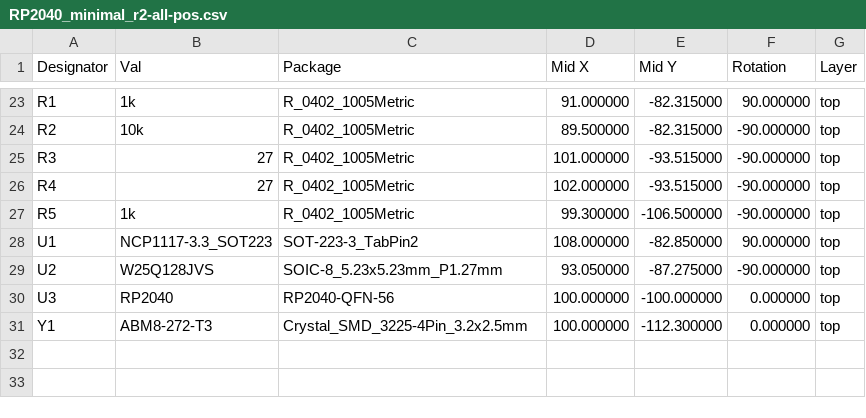
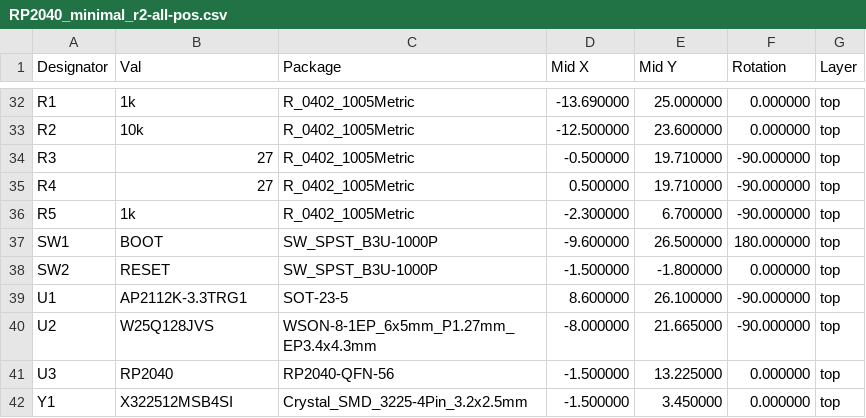
Before and after one commit to monroewilliams/rp2040_mwtrackball, a CSV file: fabrication/RP2040_minimal_r2-all-pos.csv, drawn as a sheet; only a part is shown, gaps mark what is left out; the diff covers the shown part only.

```diff
--- a/fabrication/RP2040_minimal_r2-all-pos.csv
+++ b/fabrication/RP2040_minimal_r2-all-pos.csv
@@ -23,9 +32,11 @@ Designator,Val,Package,Mid X, Mid Y,Rotation,Layer
-"R1","1k","R_0402_1005Metric",91.000000,-82.315000,90.000000,top
-"R2","10k","R_0402_1005Metric",89.500000,-82.315000,-90.000000,top
-"R3","27","R_0402_1005Metric",101.000000,-93.515000,-90.000000,top
-"R4","27","R_0402_1005Metric",102.000000,-93.515000,-90.000000,top
-"R5","1k","R_0402_1005Metric",99.300000,-106.500000,-90.000000,top
-"U1","NCP1117-3.3_SOT223","SOT-223-3_TabPin2",108.000000,-82.850000,90.000000,top
-"U2","W25Q128JVS","SOIC-8_5.23x5.23mm_P1.27mm",93.050000,-87.275000,-90.000000,top
-"U3","RP2040","RP2040-QFN-56",100.000000,-100.000000,0.000000,top
-"Y1","ABM8-272-T3","Crystal_SMD_3225-4Pin_3.2x2.5mm",100.000000,-112.300000,0.000000,top
+"R1","1k","R_0402_1005Metric",-13.690000,25.000000,0.000000,top
+"R2","10k","R_0402_1005Metric",-12.500000,23.600000,0.000000,top
+"R3","27","R_0402_1005Metric",-0.500000,19.710000,-90.000000,top
+"R4","27","R_0402_1005Metric",0.500000,19.710000,-90.000000,top
+"R5","1k","R_0402_1005Metric",-2.300000,6.700000,-90.000000,top
+"SW1","BOOT","SW_SPST_B3U-1000P",-9.600000,26.500000,180.000000,top
+"SW2","RESET","SW_SPST_B3U-1000P",-1.500000,-1.800000,0.000000,top
+"U1","AP2112K-3.3TRG1","SOT-23-5",8.600000,26.100000,-90.000000,top
+"U2","W25Q128JVS","WSON-8-1EP_6x5mm_P1.27mm_EP3.4x4.3mm",-8.000000,21.665000,-90.000000,top
+"U3","RP2040","RP2040-QFN-56",-1.500000,13.225000,0.000000,top
+"Y1","X322512MSB4SI","Crystal_SMD_3225-4Pin_3.2x2.5mm",-1.500000,3.450000,0.000000,top
```
Also changed, not shown: 9 added rows and 58 edited cells elsewhere in this file, fabrication/RP2040_minimal_r2_BOM.csv, 15 other files.
